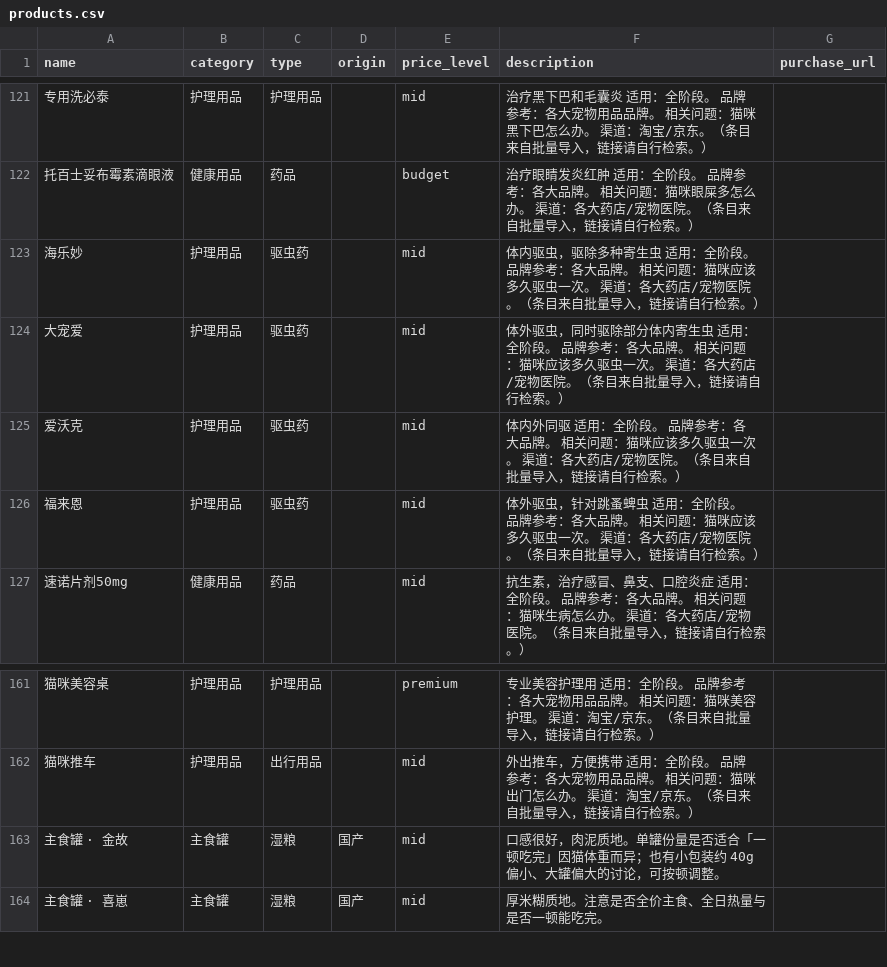
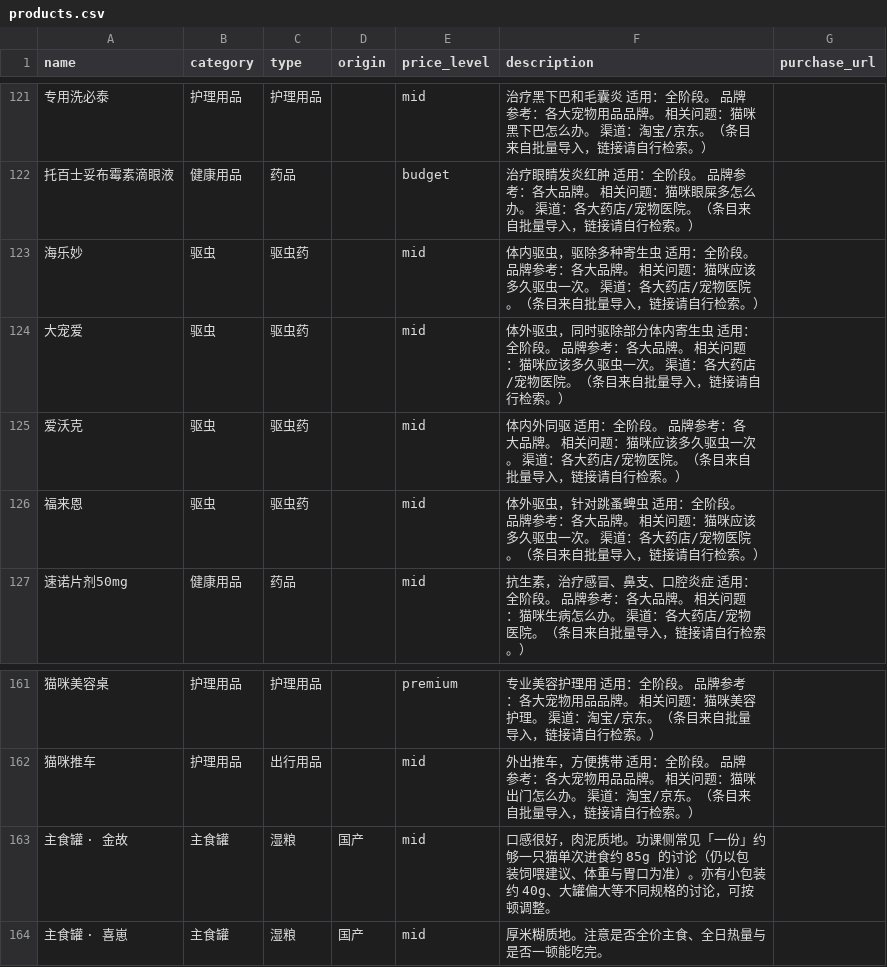
Before and after one commit to roye102520-a11y/cat-knowledge, a CSV file: src/data/notion-import/products.csv, drawn as a sheet; only a part is shown, gaps mark what is left out; the diff names each change by its address in the sheet, - before the commit and + after, or states it on an @@ line.

```diff
--- a/src/data/notion-import/products.csv
+++ b/src/data/notion-import/products.csv
-B123:B126 (category): 护理用品
+B123:B126 (category): 驱虫
-F163 (description): …泥质地。单罐份量是否适合「一顿吃完」因猫体重而异；也有小包装约 40g 偏小、大罐偏大的讨论，…
+F163 (description): …泥质地。功课侧常见「一份」约够一只猫单次进食约 85g 的讨论（仍以包装饲喂建议、体重与胃口为准）。亦有小包装约 40g、大罐偏大等不同规格的讨论，…
```
Also changed, not shown: src/data/notion-import/guides.csv, 12 other files.
